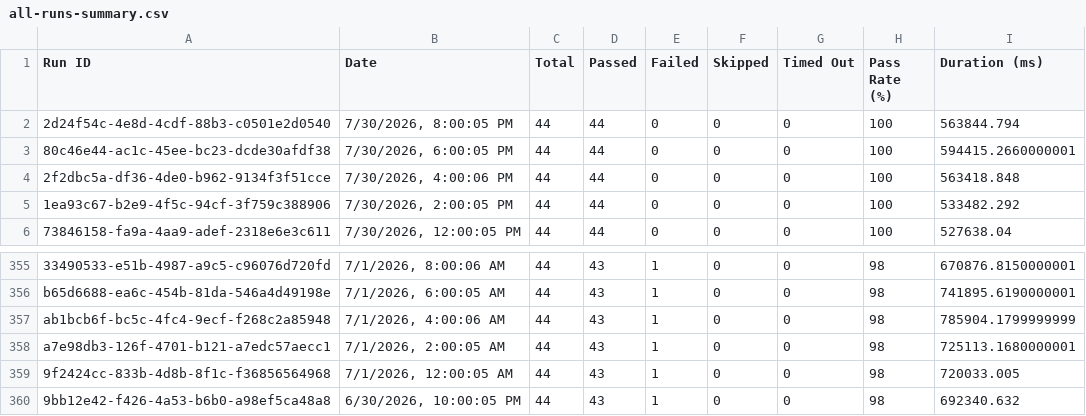
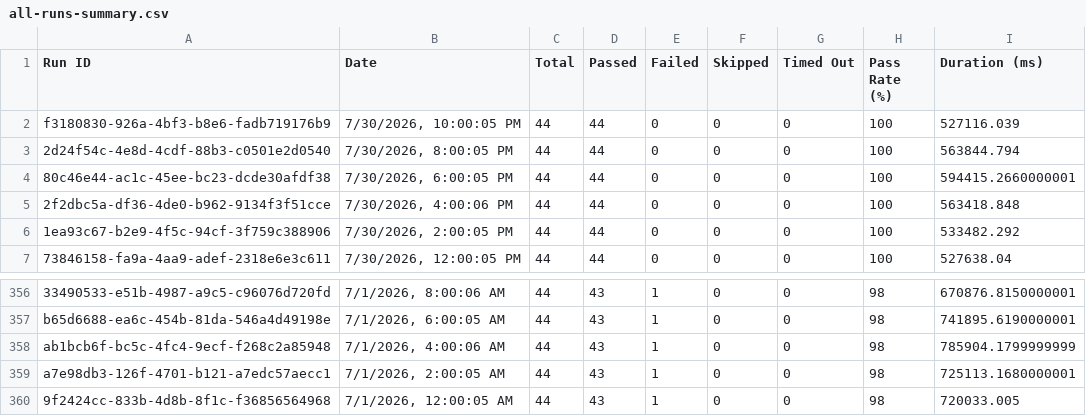
Before and after one commit to Shunyalabsai/console-automation, a CSV file: docs/exports/all-runs-summary.csv, drawn as a sheet; only a part is shown, gaps mark what is left out; removed rows and columns are numbered as before the commit, all else as after; the diff names each change by its address in the sheet, - before the commit and + after, or states it on an @@ line.

```diff
--- a/docs/exports/all-runs-summary.csv
+++ b/docs/exports/all-runs-summary.csv
+row 2: f3180830-926a-4bf3-b8e6-fadb719176b9 | 7/30/2026, 10:00:05 PM | 44 | 44 | 0 | 0 | 0 | 100 | 527116.039
-row 360: 9bb12e42-f426-4a53-b6b0-a98ef5ca48a8 | 6/30/2026, 10:00:05 PM | 44 | 43 | 1 | 0 | 0 | 98 | 692340.632
```
Also changed, not shown: docs/exports/current-run.csv, 2 other files.
